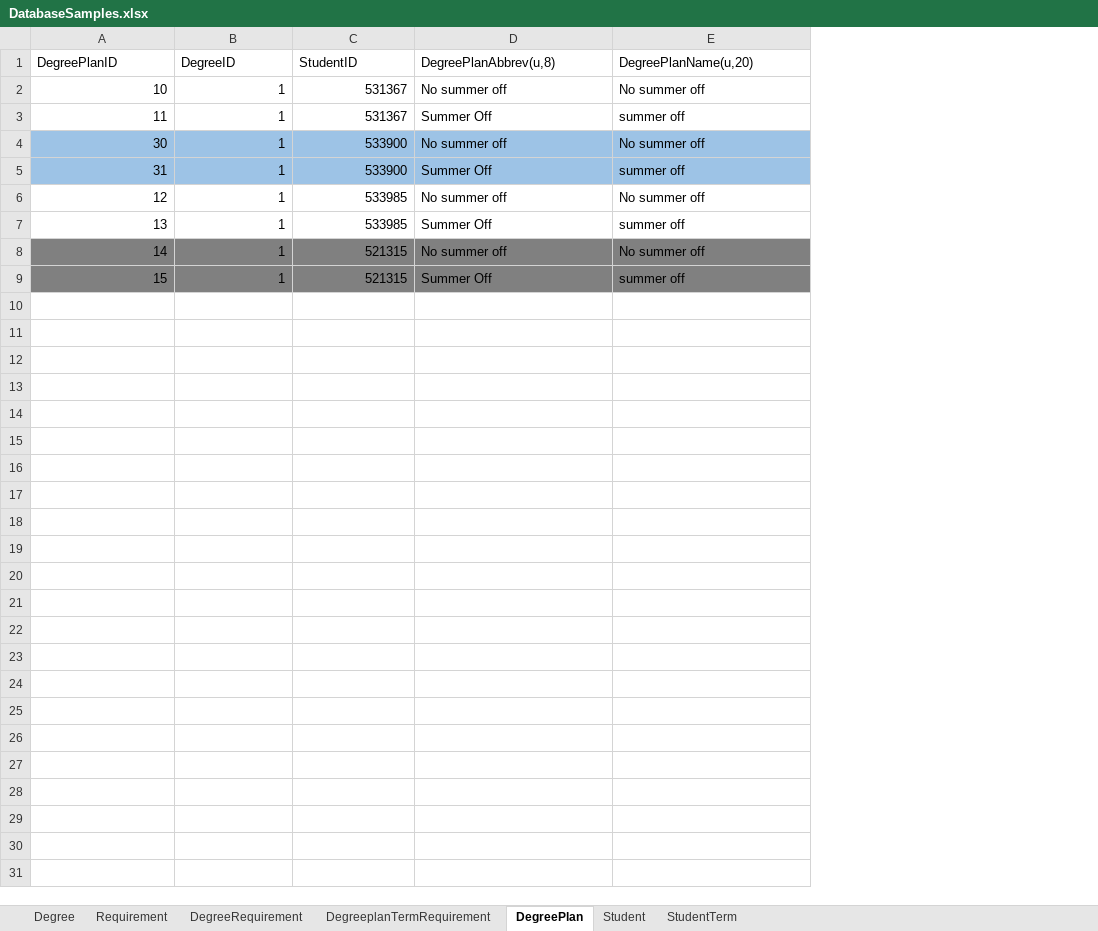
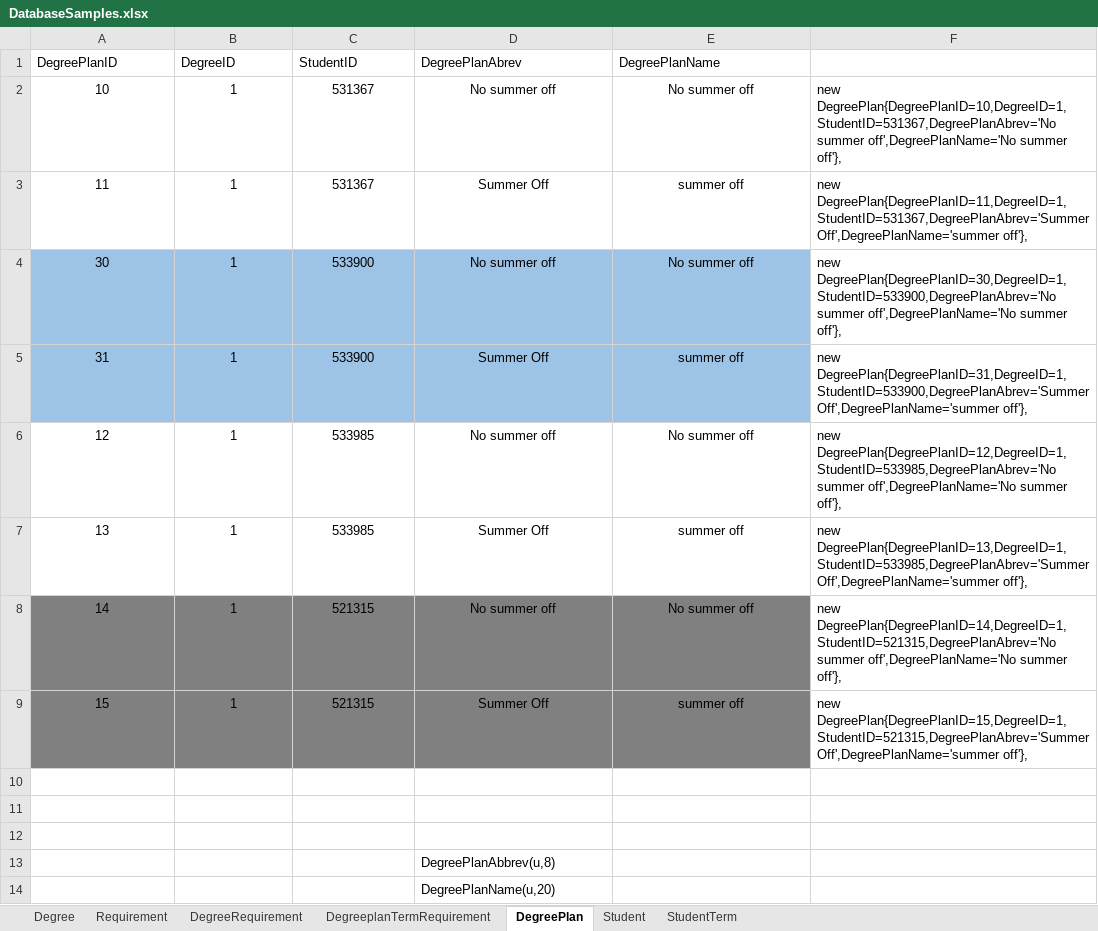
Before and after one commit to DevineniSirisha/MSACSDegreePlan, an Excel workbook: Docs/DatabaseSamples.xlsx, sheet DegreePlan, drawn as a sheet; values as stored, in another font and other column widths than the file's, no borders; the diff names each change by its address in the sheet, - before the commit and + after, or states it on an @@ line.

Commit message:
Scaffolded coontrollers and views of Degreeplan and student.

```diff
--- a/Docs/DatabaseSamples.xlsx (sheet DegreePlan)
+++ b/Docs/DatabaseSamples.xlsx (sheet DegreePlan)
+column F, rows 2-9: new DegreePlan{DegreePlanID=10,DegreeID=1,StudentID=531367,DegreePlanAbrev='No summer off',DegreePlanName='No summer off'}, | new DegreePlan{DegreePlanID=11,DegreeID=1,StudentID=531367,DegreePlanAbrev='Summer Off',DegreePlanName='summer off'}, | new DegreePlan{DegreePlanID=30,DegreeID=1,StudentID=533900,DegreePlanAbrev='No summer off',DegreePlanName='No summer off'}, | new DegreePlan{DegreePlanID=31,DegreeID=1,StudentID=533900,DegreePlanAbrev='Summer Off',DegreePlanName='summer off'}, | new DegreePlan{DegreePlanID=12,DegreeID=1,StudentID=533985,DegreePlanAbrev='No summer off',DegreePlanName='No summer off'}, | new DegreePlan{DegreePlanID=13,DegreeID=1,StudentID=533985,DegreePlanAbrev='Summer Off',DegreePlanName='summer off'}, | new DegreePlan{DegreePlanID=14,DegreeID=1,StudentID=521315,DegreePlanAbrev='No summer off',DegreePlanName='No summer off'}, | new DegreePlan{DegreePlanID=15,DegreeID=1,StudentID=521315,DegreePlanAbrev='Summer Off',DegreePlanName='summer off'},
-D1: DegreePlanAbbrev(u,8)
+D1: DegreePlanAbrev
-E1: DegreePlanName(u,20)
+E1: DegreePlanName
-A2:C9 alignment: right
+A2:C9 alignment: center
-D2:E9 alignment: left
+D2:E9 alignment: center
+row 10: (empty)
+row 11: (empty)
+row 12: (empty)
+row 13:  |  |  | DegreePlanAbbrev(u,8)
+row 14:  |  |  | DegreePlanName(u,20)
```
Also changed, not shown: sheet Student, 20 other files.
